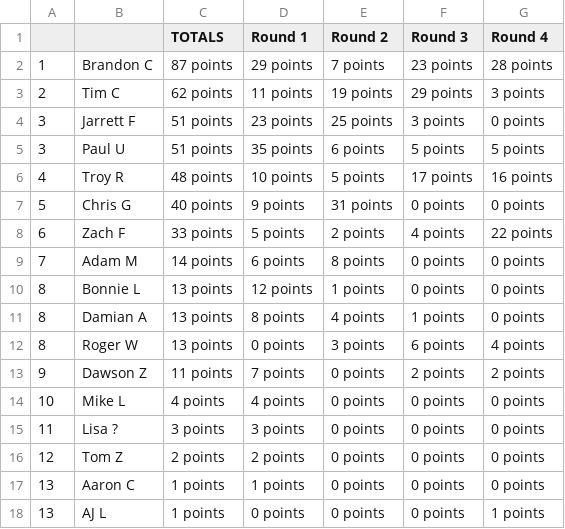
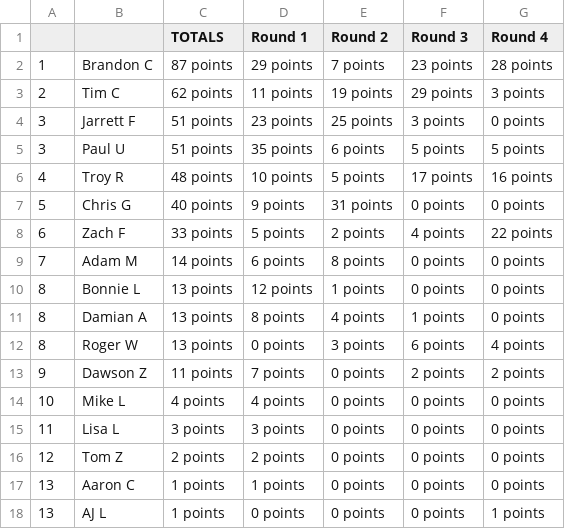
Before and after one commit to jff97/offsuitPokerLeagueLeaderboard, a CSV file: offsuit_analyzer/data_service/legacy_data/anticipationTues.csv, drawn as a sheet.

Commit message:
update legacy names

```diff
--- a/offsuit_analyzer/data_service/legacy_data/anticipationTues.csv
+++ b/offsuit_analyzer/data_service/legacy_data/anticipationTues.csv
@@ -14,3 +14,3 @@
 10,Mike L,4 points,4 points,0 points,0 points,0 points
-11,Lisa ?,3 points,3 points,0 points,0 points,0 points
+11,Lisa L,3 points,3 points,0 points,0 points,0 points
 12,Tom Z,2 points,2 points,0 points,0 points,0 points
```
Also changed, not shown: offsuit_analyzer/data_service/legacy_data/laytonHeights.csv.
